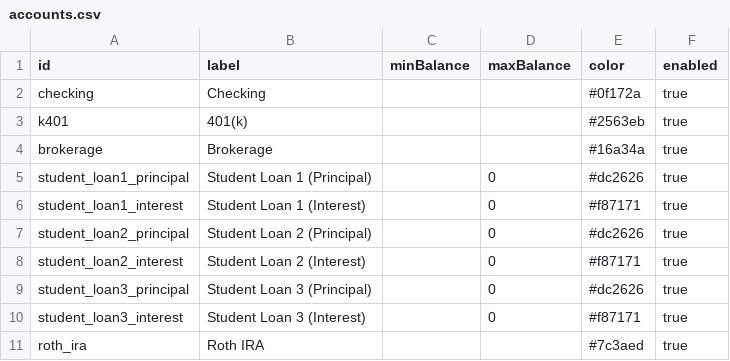
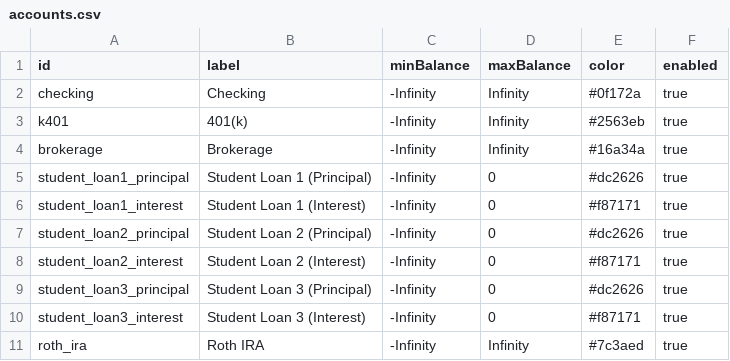
Before and after one commit to SimHoZebs/net-worth-estimator, a CSV file: public/scenario/accounts.csv, drawn as a sheet.

```diff
--- a/public/scenario/accounts.csv
+++ b/public/scenario/accounts.csv
@@ -1,11 +1,11 @@
 id,label,minBalance,maxBalance,color,enabled
-checking,Checking,,,#0f172a,true
-k401,401(k),,,#2563eb,true
-brokerage,Brokerage,,,#16a34a,true
-student_loan1_principal,Student Loan 1 (Principal),,0,#dc2626,true
-student_loan1_interest,Student Loan 1 (Interest),,0,#f87171,true
-student_loan2_principal,Student Loan 2 (Principal),,0,#dc2626,true
-student_loan2_interest,Student Loan 2 (Interest),,0,#f87171,true
-student_loan3_principal,Student Loan 3 (Principal),,0,#dc2626,true
-student_loan3_interest,Student Loan 3 (Interest),,0,#f87171,true
-roth_ira,Roth IRA,,,#7c3aed,true
+checking,Checking,-Infinity,Infinity,#0f172a,true
+k401,401(k),-Infinity,Infinity,#2563eb,true
+brokerage,Brokerage,-Infinity,Infinity,#16a34a,true
+student_loan1_principal,Student Loan 1 (Principal),-Infinity,0,#dc2626,true
+student_loan1_interest,Student Loan 1 (Interest),-Infinity,0,#f87171,true
+student_loan2_principal,Student Loan 2 (Principal),-Infinity,0,#dc2626,true
+student_loan2_interest,Student Loan 2 (Interest),-Infinity,0,#f87171,true
+student_loan3_principal,Student Loan 3 (Principal),-Infinity,0,#dc2626,true
+student_loan3_interest,Student Loan 3 (Interest),-Infinity,0,#f87171,true
+roth_ira,Roth IRA,-Infinity,Infinity,#7c3aed,true
```
Also changed, not shown: 18 other files.
